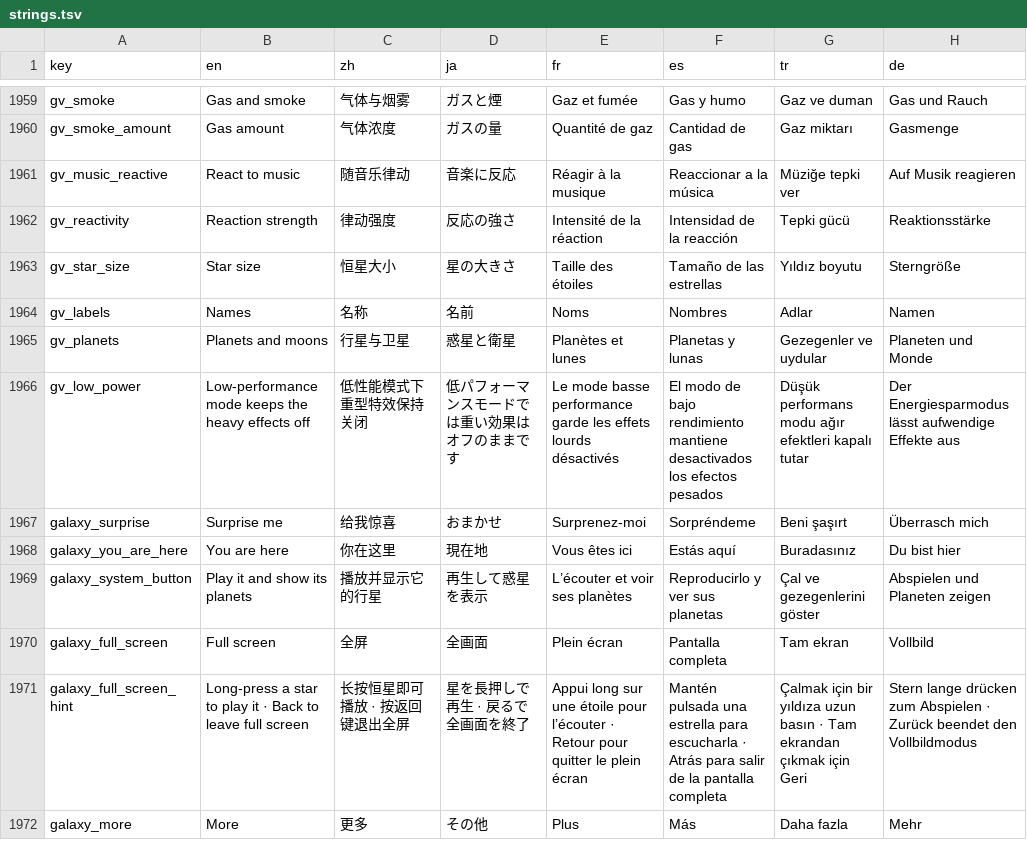
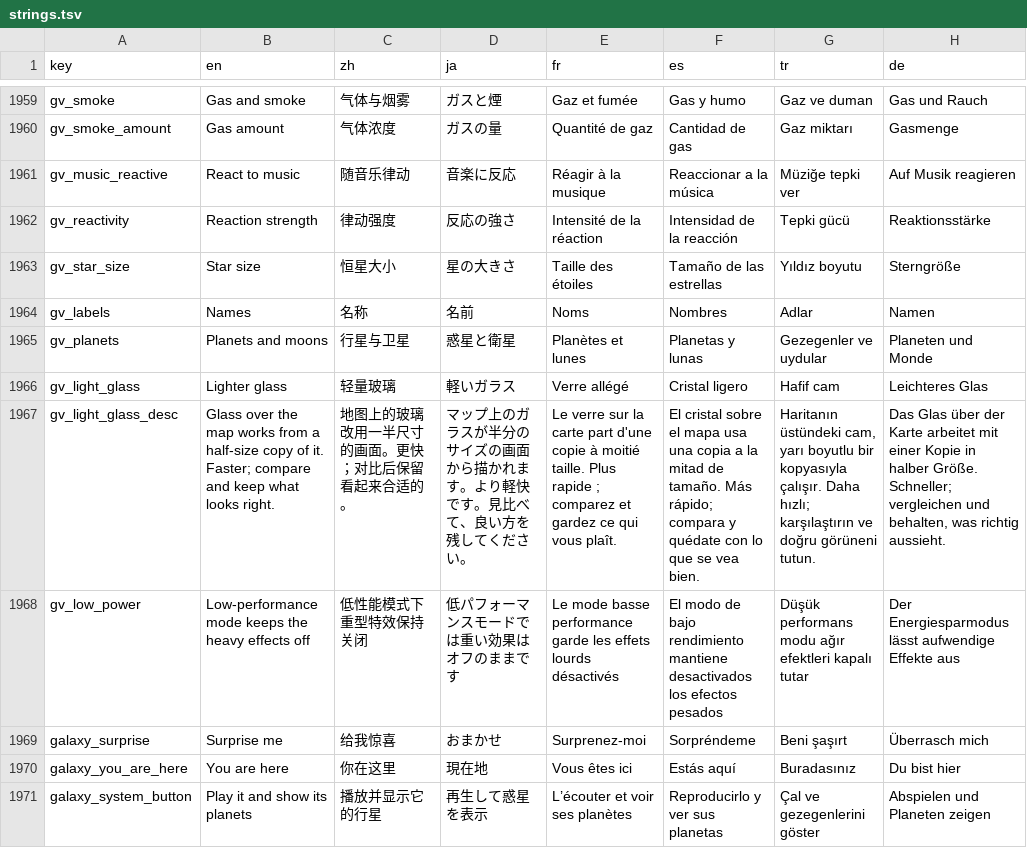
Before and after one commit to tryptz/Tryptify, a TSV file: app/l10n/strings.tsv, drawn as a sheet; only a part is shown, gaps mark what is left out; the shorter side is filled out with more unchanged rows; the diff names each change by its address in the sheet, - before the commit and + after, or states it on an @@ line.

Commit message:
Galaxy: rays only where light lands, cached sky, idle pacing, lighter glass switch
- God rays take only the samples within a light's reach and skip passes no
  pixel can see; the black hole's disk is bounded by its square's corners.
- Smoke tests for the gas disc before its noise.
- Deep sky in its own layer, redrawn on a camera turn or a 20 Hz twinkle step;
  smoke at 30 Hz at rest without music.
- 60 fps at rest on displays above 100 Hz (GalaxyPacer); full rate on touch.
- In full screen with nothing open the galaxy draws straight to the screen.
- Off-screen halo stars, core grains and nebulae are culled.
- "Lighter glass" switch in the Look sheet runs the live lens at half
  resolution on the map and its chrome; off by default.
- GalaxyFx frame stats line in the debug log every 5 s.

```diff
--- a/app/l10n/strings.tsv
+++ b/app/l10n/strings.tsv
+row 1966: gv_light_glass | Lighter glass | 轻量玻璃 | 軽いガラス | Verre allégé | Cristal ligero | Hafif cam | Leichteres Glas
+row 1967: gv_light_glass_desc | Glass over the map works from a half-size copy of it. Faster; compare and keep what looks right. | 地图上的玻璃改用一半尺寸的画面。更快；对比后保留看起来合适的。 | マップ上のガラスが半分のサイズの画面から描かれます。より軽快です。見比べて、良い方を残してください。 | Le verre sur la carte part d'une copie à moitié taille. Plus rapide ; comparez et gardez ce qui vous plaît. | El cristal sobre el mapa usa una copia a la mitad de tamaño. Más rápido; compara y quédate con lo que se vea bien. | Haritanın üstündeki cam, yarı boyutlu bir kopyasıyla çalışır. Daha hızlı; karşılaştırın ve doğru görüneni tutun. | Das Glas über der Karte arbeitet mit einer Kopie in halber Größe. Schneller; vergleichen und behalten, was richtig aussieht.
```
Also changed, not shown: 24 other files.
